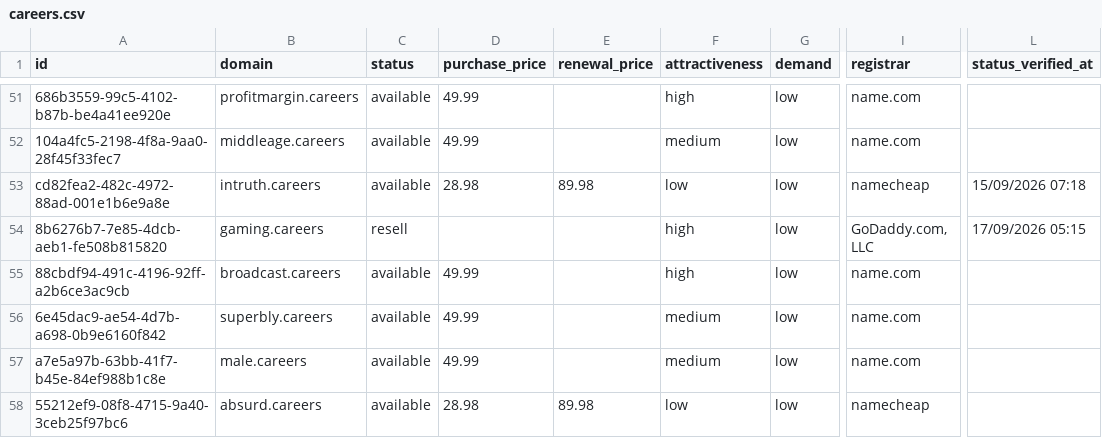
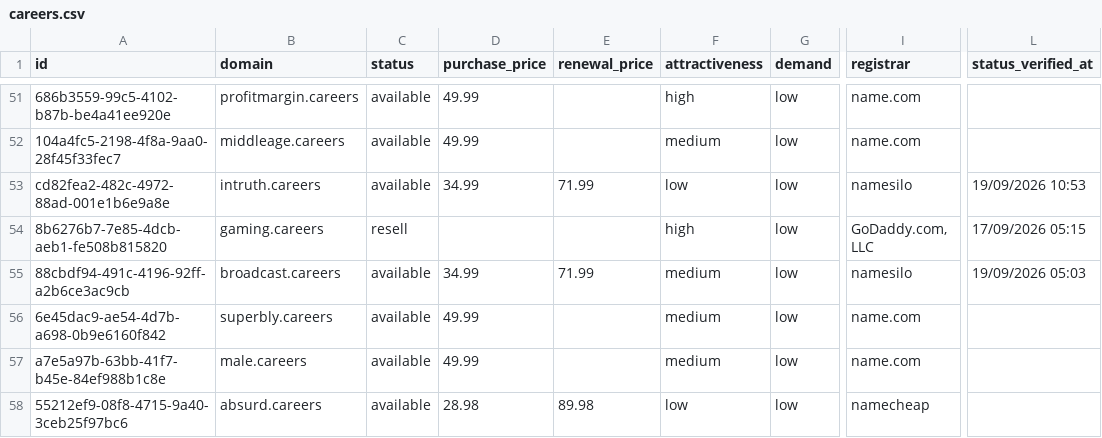
Before and after one commit to UniqueDomains/careers-oneword-domains, a CSV file: careers.csv, drawn as a sheet; only a part is shown, gaps mark what is left out; the diff covers the shown part only; the diff names each change by its address in the sheet, - before the commit and + after, or states it on an @@ line.

Commit message:
Domains update

```diff
--- a/careers.csv
+++ b/careers.csv
-D53 (purchase_price): 28.98
+D53 (purchase_price): 34.99
-E53 (renewal_price): 89.98
+E53 (renewal_price): 71.99
-I53 (registrar): namecheap
+I53 (registrar): namesilo
-L53 (status_verified_at): 15/09/2026 07:18
+L53 (status_verified_at): 19/09/2026 10:53
-D55 (purchase_price): 49.99
+D55 (purchase_price): 34.99
-E55 (renewal_price): (empty)
+E55 (renewal_price): 71.99
-F55 (attractiveness): high
+F55 (attractiveness): medium
-I55 (registrar): name.com
+I55 (registrar): namesilo
-L55 (status_verified_at): (empty)
+L55 (status_verified_at): 19/09/2026 05:03
```
Also changed, not shown: 5 added rows, 5 removed rows and 95 edited cells elsewhere in this file, 4 other files.
